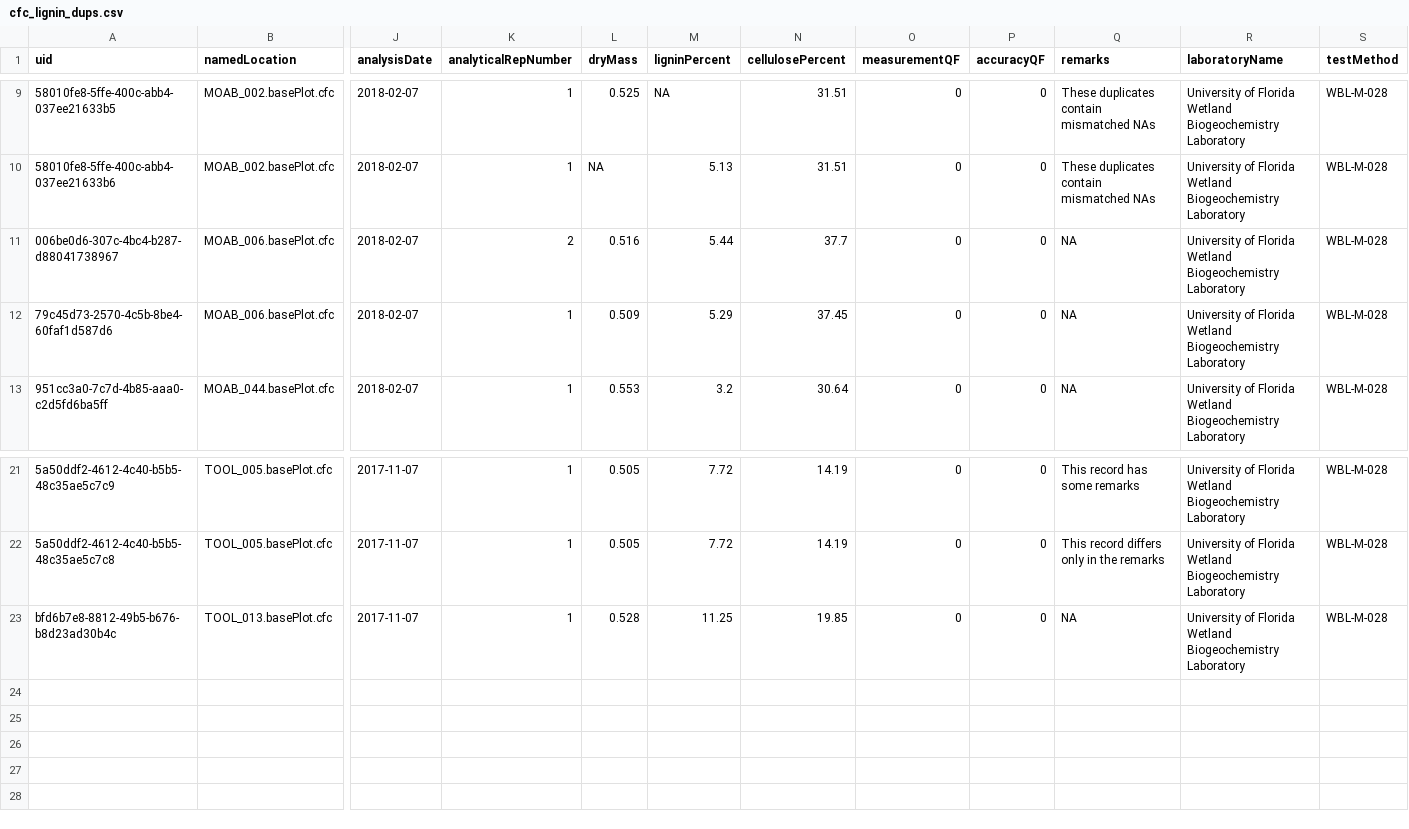
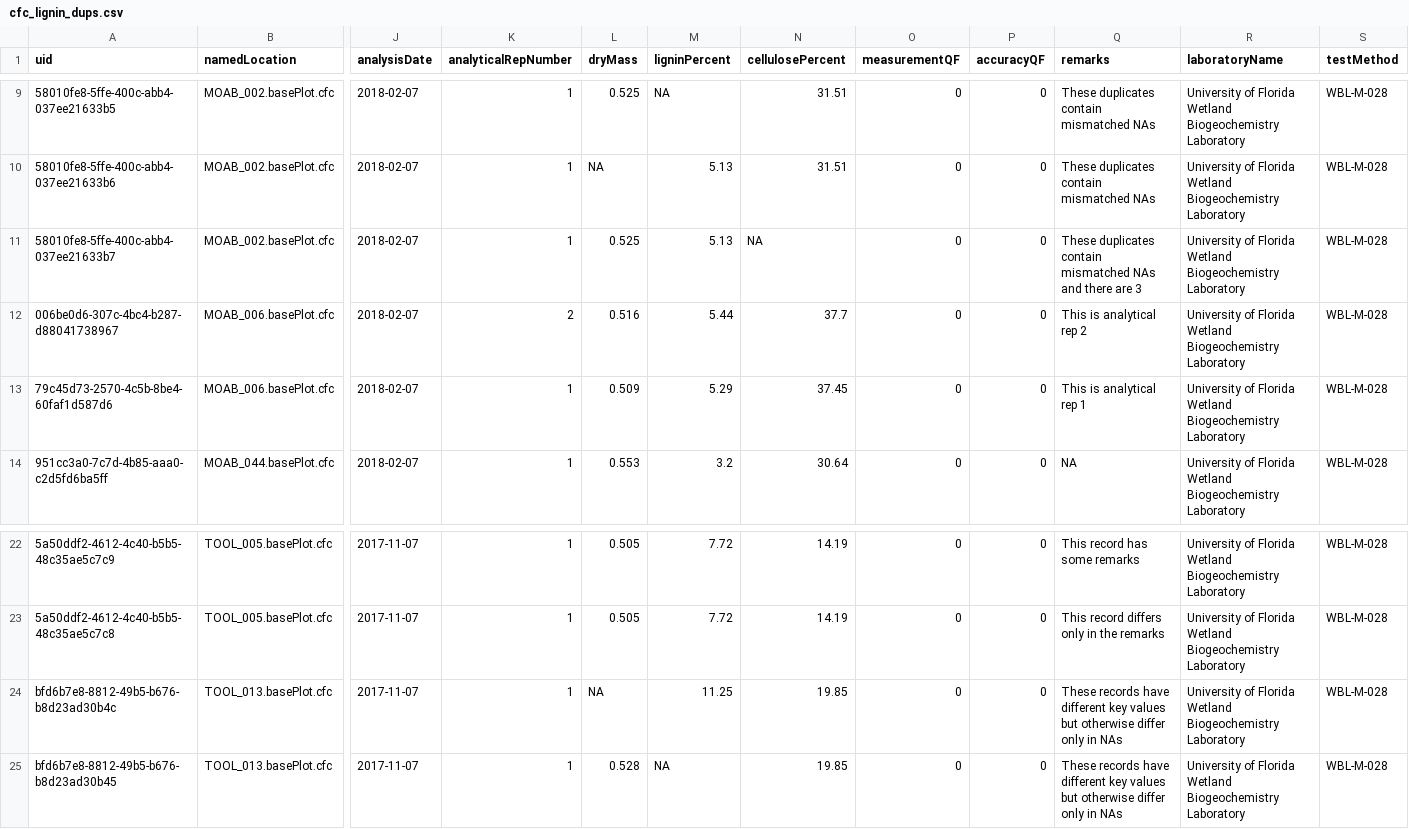
Before and after one commit to cklunch/sandbox, a CSV file: cfc_lignin_dups.csv, drawn as a sheet; only a part is shown, gaps mark what is left out; addresses are those after the commit; rows hold the shown columns only; the diff names each change by its address in the sheet, - before the commit and + after, or states it on an @@ line.

Commit message:
Update cfc_lignin_dups.csv

```diff
--- a/cfc_lignin_dups.csv
+++ b/cfc_lignin_dups.csv
+row 11: 58010fe8-5ffe-400c-abb4-037ee21633b7 | MOAB_002.basePlot.cfc | 2018-02-07 | 1 | 0.525 | 5.13 | NA | 0 | 0 | These duplicates contain mismatched NAs and there are 3 | University of Florida Wetland Biogeochemistry Laboratory | WBL-M-028
-Q12 (remarks): NA
+Q12 (remarks): This is analytical rep 2
-Q13 (remarks): NA
+Q13 (remarks): This is analytical rep 1
-L24 (dryMass): 0.528
+L24 (dryMass): NA
-Q24 (remarks): NA
+Q24 (remarks): These records have different key values but otherwise differ only in NAs
+row 25: bfd6b7e8-8812-49b5-b676-b8d23ad30b45 | TOOL_013.basePlot.cfc | 2017-11-07 | 1 | 0.528 | NA | 19.85 | 0 | 0 | These records have different key values but otherwise differ only in NAs | University of Florida Wetland Biogeochemistry Laboratory | WBL-M-028
```
